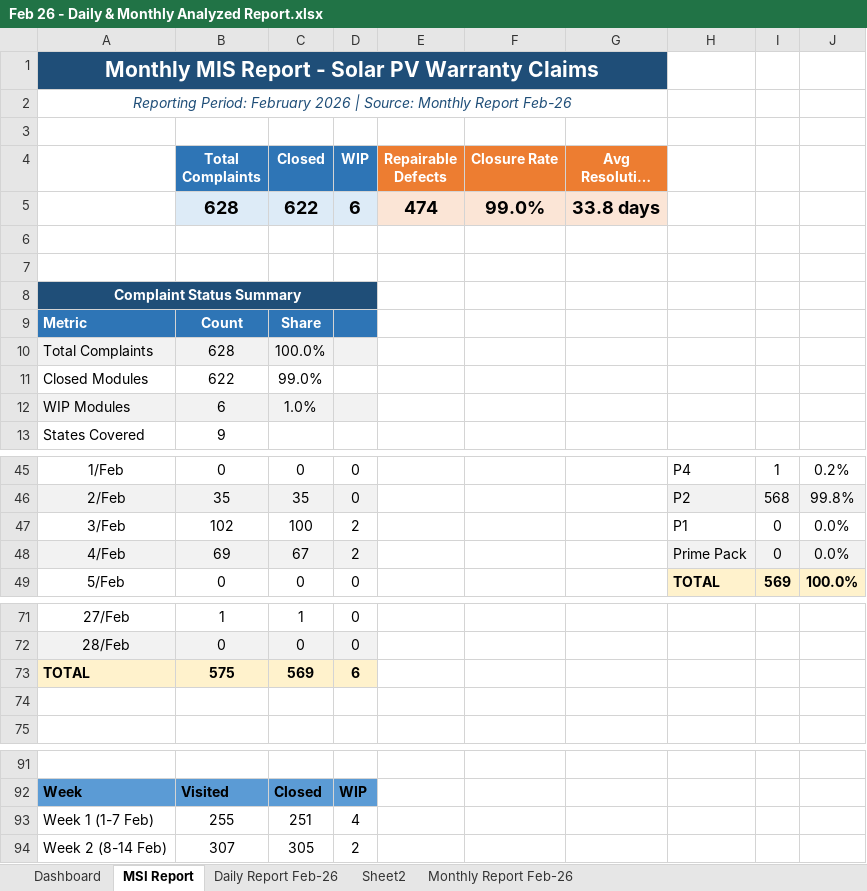
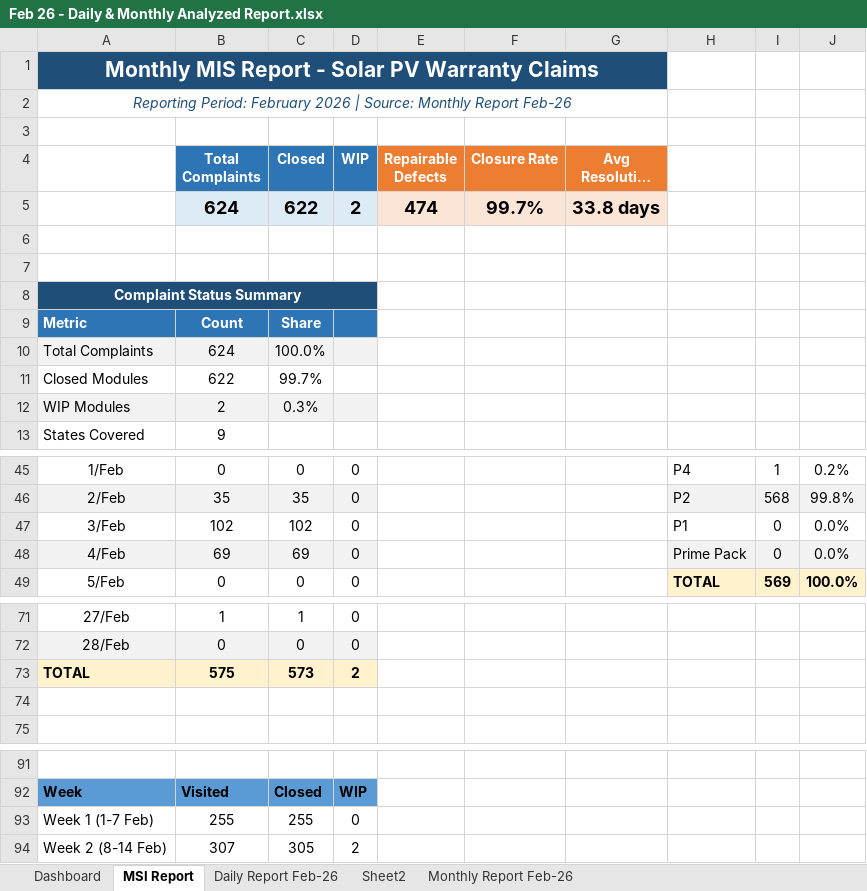
Before and after one commit to nithinjinaga/Premier-Energies-Service-Dashboard, an Excel workbook: Reports/Feb 26 - Daily & Monthly Analyzed Report.xlsx, sheet MSI Report, drawn as a sheet; only a part is shown, gaps mark what is left out; long unchanged cells end in …; values as stored, in another font and other column widths than the file's, no borders; the diff covers the shown part only; the diff names each change by its address in the sheet, - before the commit and + after, or states it on an @@ line.

```diff
--- a/Reports/Feb 26 - Daily & Monthly Analyzed Report.xlsx (sheet MSI Report)
+++ b/Reports/Feb 26 - Daily & Monthly Analyzed Report.xlsx (sheet MSI Report)
-B5 (Total Complaints): 628
+B5 (Total Complaints): 624
-D5 (WIP): 6
+D5 (WIP): 2
-F5 (Closure Rate): 99.0%
+F5 (Closure Rate): 99.7%
-B10 (Total Complaints): 628
+B10 (Total Complaints): 624
-C11 (Closed): 99.0%
+C11 (Closed): 99.7%
-B12 (Total Complaints): 6
+B12 (Total Complaints): 2
-C12 (Closed): 1.0%
+C12 (Closed): 0.3%
-C47 (Closed): 100
+C47 (Closed): 102
-D47:D48 (WIP): 2
+D47:D48 (WIP): 0
-C48 (Closed): 67
+C48 (Closed): 69
-C73 (Closed): 569
+C73 (Closed): 573
-D73 (WIP): 6
+D73 (WIP): 2
-C93 (Closed): 251
+C93 (Closed): 255
-D93 (WIP): 4
+D93 (WIP): 0
```
Also changed, not shown: 2 edited cells elsewhere in this sheet, sheet Monthly Report Feb-26, sheet Dashboard, charts or pictures, Reports/May 26 - Daily & Monthly Analyzed Report.xlsx, 3 other files.
